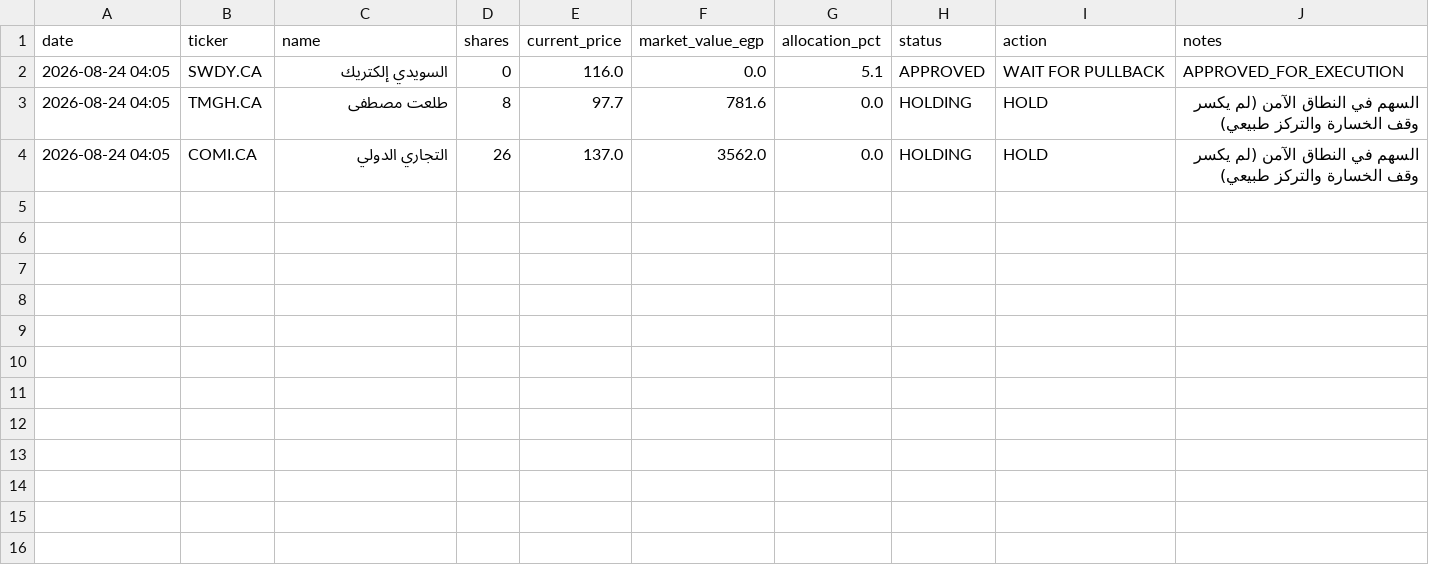
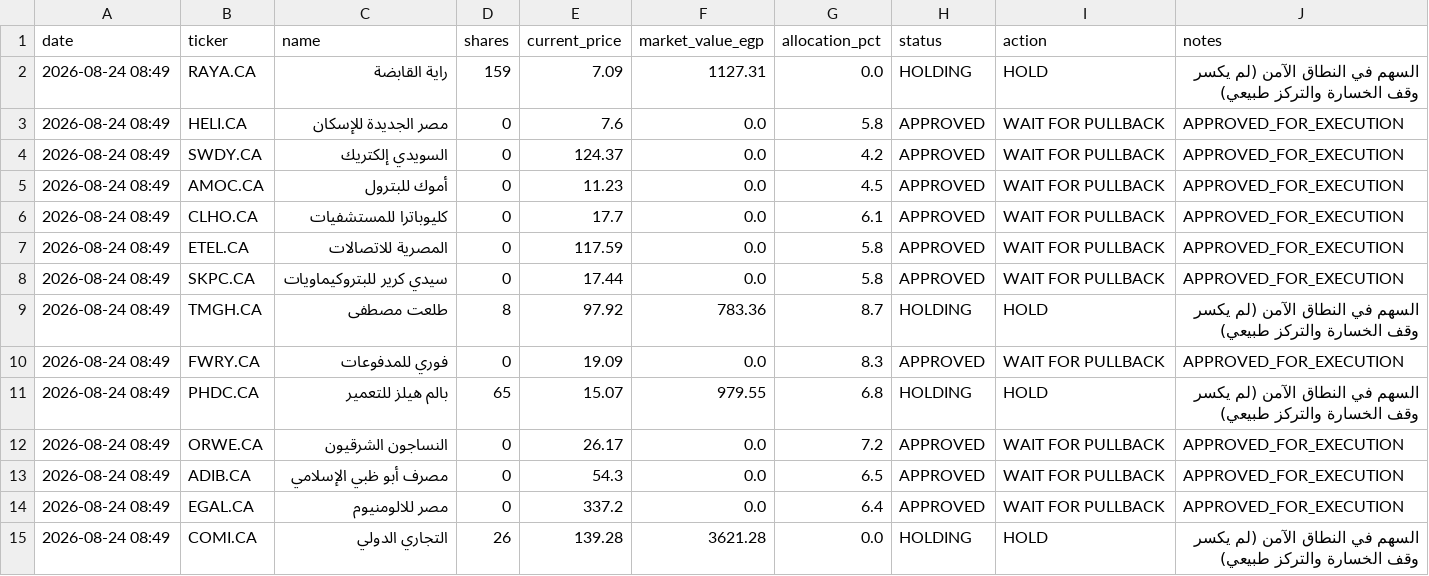
Before and after one commit to ghalimina/Gen-26-Financial-Manager-v3, a CSV file: gen_portfolio_state.csv, drawn as a sheet.

```diff
--- a/gen_portfolio_state.csv
+++ b/gen_portfolio_state.csv
@@ -1,4 +1,15 @@
 date,ticker,name,shares,current_price,market_value_egp,allocation_pct,status,action,notes
-2026-08-24 04:05,SWDY.CA,السويدي إلكتريك,0,116.0,0.0,5.1,APPROVED,WAIT FOR PULLBACK,APPROVED_FOR_EXECUTION
-2026-08-24 04:05,TMGH.CA,طلعت مصطفى,8,97.7,781.6,0.0,HOLDING,HOLD,السهم في النطاق الآمن (لم يكسر وقف الخسارة والتركز طبيعي)
-2026-08-24 04:05,COMI.CA,التجاري الدولي,26,137.0,3562.0,0.0,HOLDING,HOLD,السهم في النطاق الآمن (لم يكسر وقف الخسارة والتركز طبيعي)
+2026-08-24 08:49,RAYA.CA,راية القابضة,159,7.09,1127.31,0.0,HOLDING,HOLD,السهم في النطاق الآمن (لم يكسر وقف الخسارة والتركز طبيعي)
+2026-08-24 08:49,HELI.CA,مصر الجديدة للإسكان,0,7.6,0.0,5.8,APPROVED,WAIT FOR PULLBACK,APPROVED_FOR_EXECUTION
+2026-08-24 08:49,SWDY.CA,السويدي إلكتريك,0,124.37,0.0,4.2,APPROVED,WAIT FOR PULLBACK,APPROVED_FOR_EXECUTION
+2026-08-24 08:49,AMOC.CA,أموك للبترول,0,11.23,0.0,4.5,APPROVED,WAIT FOR PULLBACK,APPROVED_FOR_EXECUTION
+2026-08-24 08:49,CLHO.CA,كليوباترا للمستشفيات,0,17.7,0.0,6.1,APPROVED,WAIT FOR PULLBACK,APPROVED_FOR_EXECUTION
+2026-08-24 08:49,ETEL.CA,المصرية للاتصالات,0,117.59,0.0,5.8,APPROVED,WAIT FOR PULLBACK,APPROVED_FOR_EXECUTION
+2026-08-24 08:49,SKPC.CA,سيدي كرير للبتروكيماويات,0,17.44,0.0,5.8,APPROVED,WAIT FOR PULLBACK,APPROVED_FOR_EXECUTION
+2026-08-24 08:49,TMGH.CA,طلعت مصطفى,8,97.92,783.36,8.7,HOLDING,HOLD,السهم في النطاق الآمن (لم يكسر وقف الخسارة والتركز طبيعي)
+2026-08-24 08:49,FWRY.CA,فوري للمدفوعات,0,19.09,0.0,8.3,APPROVED,WAIT FOR PULLBACK,APPROVED_FOR_EXECUTION
+2026-08-24 08:49,PHDC.CA,بالم هيلز للتعمير,65,15.07,979.55,6.8,HOLDING,HOLD,السهم في النطاق الآمن (لم يكسر وقف الخسارة والتركز طبيعي)
+2026-08-24 08:49,ORWE.CA,النساجون الشرقيون,0,26.17,0.0,7.2,APPROVED,WAIT FOR PULLBACK,APPROVED_FOR_EXECUTION
+2026-08-24 08:49,ADIB.CA,مصرف أبو ظبي الإسلامي,0,54.3,0.0,6.5,APPROVED,WAIT FOR PULLBACK,APPROVED_FOR_EXECUTION
+2026-08-24 08:49,EGAL.CA,مصر للالومنيوم,0,337.2,0.0,6.4,APPROVED,WAIT FOR PULLBACK,APPROVED_FOR_EXECUTION
+2026-08-24 08:49,COMI.CA,التجاري الدولي,26,139.28,3621.28,0.0,HOLDING,HOLD,السهم في النطاق الآمن (لم يكسر وقف الخسارة والتركز طبيعي)
```
Also changed, not shown: gen_daily_ranking.csv, gen_decision_log.csv, 25 other files.
